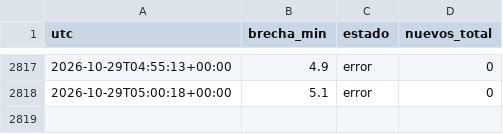
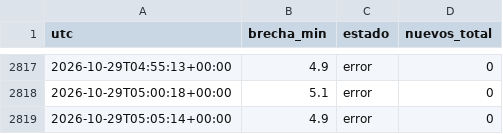
Before and after one commit to carranzauwaldo/vigilante-remates, a CSV file: revisiones.csv, drawn as a sheet; only a part is shown, gaps mark what is left out; the diff names each change by its address in the sheet, - before the commit and + after, or states it on an @@ line.

```diff
--- a/revisiones.csv
+++ b/revisiones.csv
+row 2819: 2026-10-29T05:05:14+00:00 | 4.9 | error | 0
```
